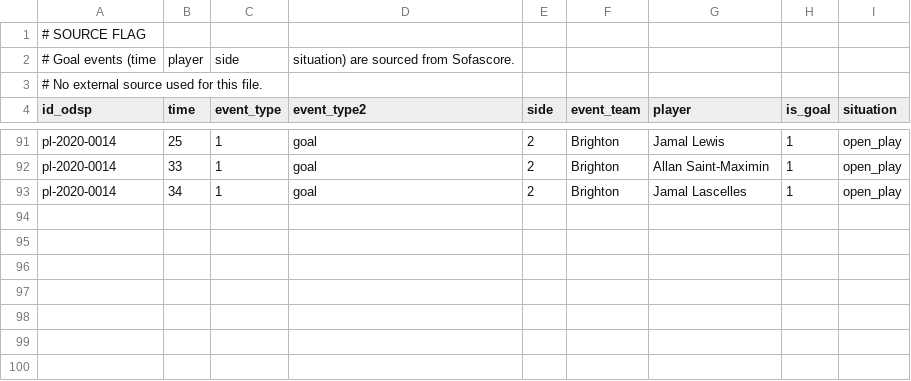
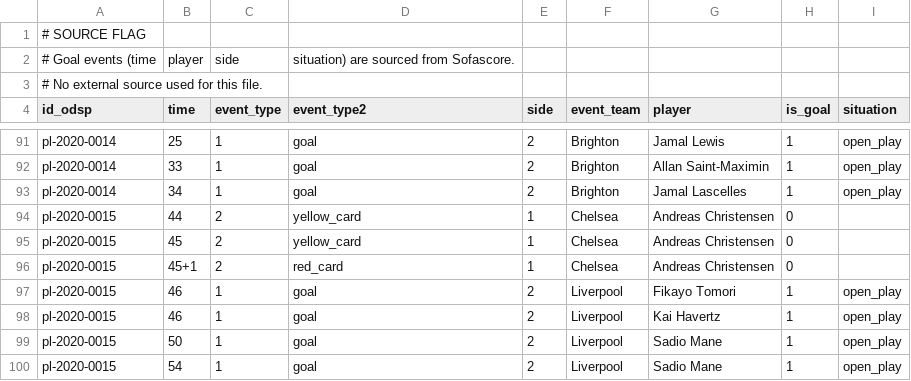
Before and after one commit to ReverseMomentum/TurnaroundIQ, a CSV file: stats/prem_events.csv, drawn as a sheet; only a part is shown, gaps mark what is left out.

Commit message:
Add Chelsea vs Liverpool events 2020-09-20

```diff
--- a/stats/prem_events.csv
+++ b/stats/prem_events.csv
@@ -93 +93,8 @@ pl-2020-0014,33,1,goal,2,Brighton,Allan Saint-Maximin,1,open_play
 pl-2020-0014,34,1,goal,2,Brighton,Jamal Lascelles,1,open_play
+pl-2020-0015,44,2,yellow_card,1,Chelsea,Andreas Christensen,0,
+pl-2020-0015,45,2,yellow_card,1,Chelsea,Andreas Christensen,0,
+pl-2020-0015,45+1,2,red_card,1,Chelsea,Andreas Christensen,0,
+pl-2020-0015,46,1,goal,2,Liverpool,Fikayo Tomori,1,open_play
+pl-2020-0015,46,1,goal,2,Liverpool,Kai Havertz,1,open_play
+pl-2020-0015,50,1,goal,2,Liverpool,Sadio Mane,1,open_play
+pl-2020-0015,54,1,goal,2,Liverpool,Sadio Mane,1,open_play
```
